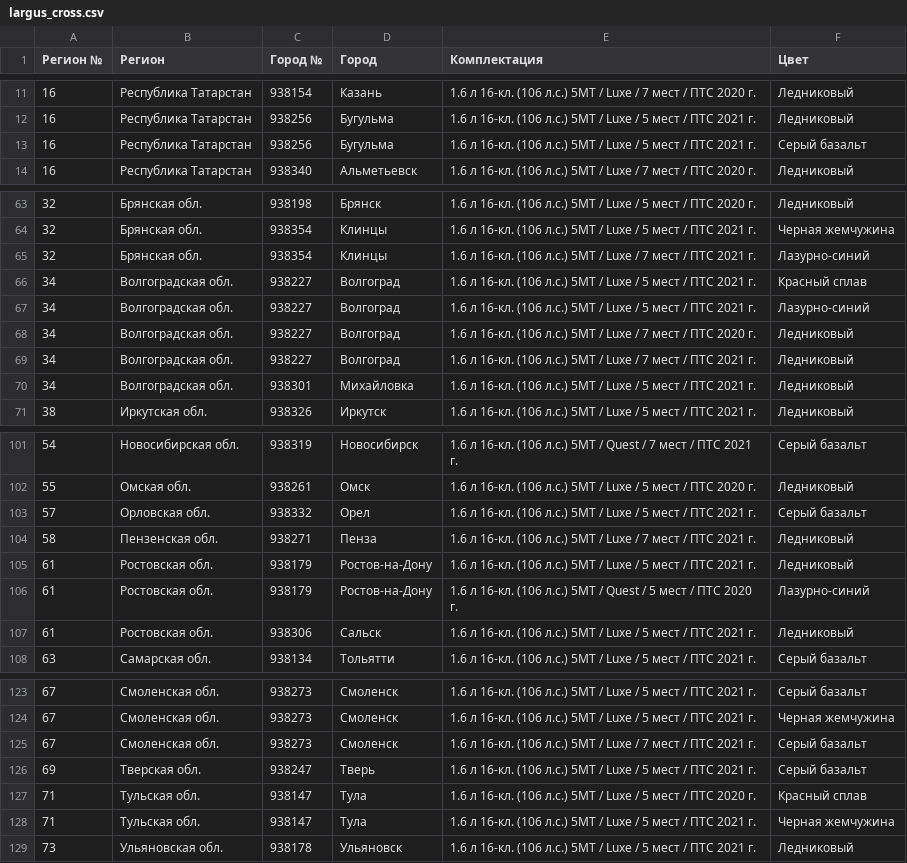
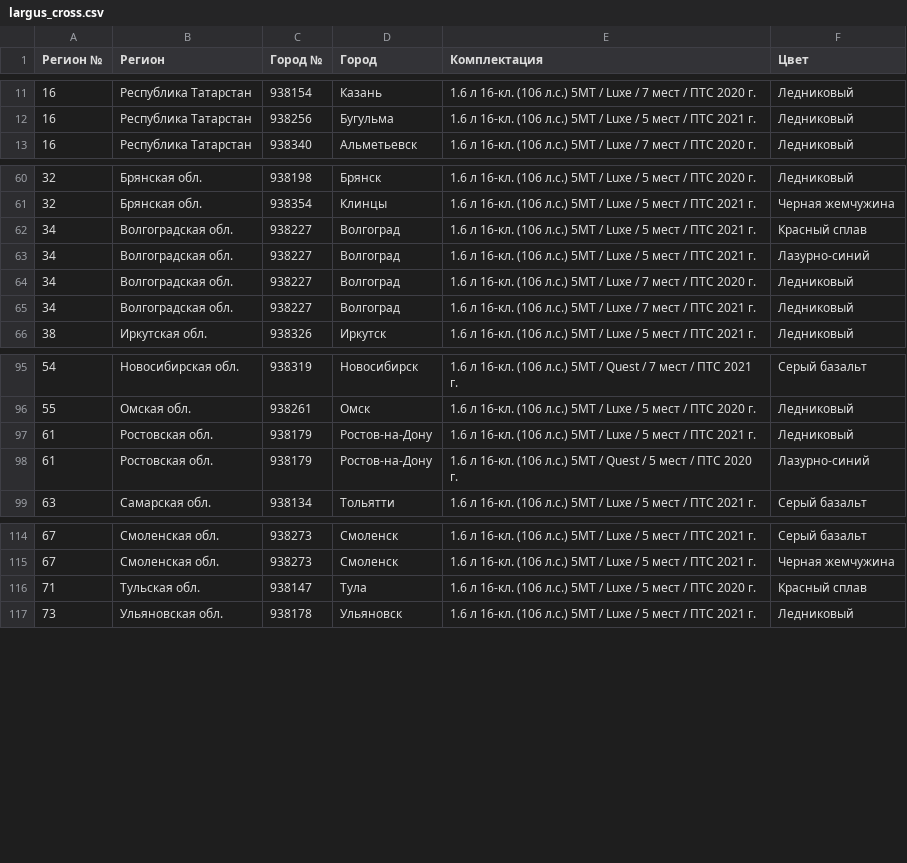
Before and after one commit to kafeg/ladacsv, a CSV file: largus_cross.csv, drawn as a sheet; only a part is shown, gaps mark what is left out; the diff covers the shown part only; the diff names each change by its address in the sheet, - before the commit and + after, or states it on an @@ line.

```diff
--- a/largus_cross.csv
+++ b/largus_cross.csv
-row 13: 16 | Республика Татарстан | 938256 | Бугульма | 1.6 л 16-кл. (106 л.с.) 5МТ / Luxe / 5 мест / ПТС 2021 г. | Серый базальт
-row 65: 32 | Брянская обл. | 938354 | Клинцы | 1.6 л 16-кл. (106 л.с.) 5МТ / Luxe / 7 мест / ПТС 2021 г. | Лазурно-синий
-row 70: 34 | Волгоградская обл. | 938301 | Михайловка | 1.6 л 16-кл. (106 л.с.) 5МТ / Luxe / 5 мест / ПТС 2021 г. | Ледниковый
-row 103: 57 | Орловская обл. | 938332 | Орел | 1.6 л 16-кл. (106 л.с.) 5МТ / Luxe / 5 мест / ПТС 2021 г. | Серый базальт
-row 104: 58 | Пензенская обл. | 938271 | Пенза | 1.6 л 16-кл. (106 л.с.) 5МТ / Luxe / 7 мест / ПТС 2021 г. | Ледниковый
-row 107: 61 | Ростовская обл. | 938306 | Сальск | 1.6 л 16-кл. (106 л.с.) 5МТ / Luxe / 5 мест / ПТС 2021 г. | Ледниковый
-row 125: 67 | Смоленская обл. | 938273 | Смоленск | 1.6 л 16-кл. (106 л.с.) 5МТ / Luxe / 7 мест / ПТС 2021 г. | Серый базальт
-row 126: 69 | Тверская обл. | 938247 | Тверь | 1.6 л 16-кл. (106 л.с.) 5МТ / Luxe / 5 мест / ПТС 2021 г. | Серый базальт
-row 128: 71 | Тульская обл. | 938147 | Тула | 1.6 л 16-кл. (106 л.с.) 5МТ / Luxe / 5 мест / ПТС 2021 г. | Черная жемчужина
```
Also changed, not shown: 3 removed rows elsewhere in this file, granta_cross.csv, largus_universal.csv, 22 other files.
